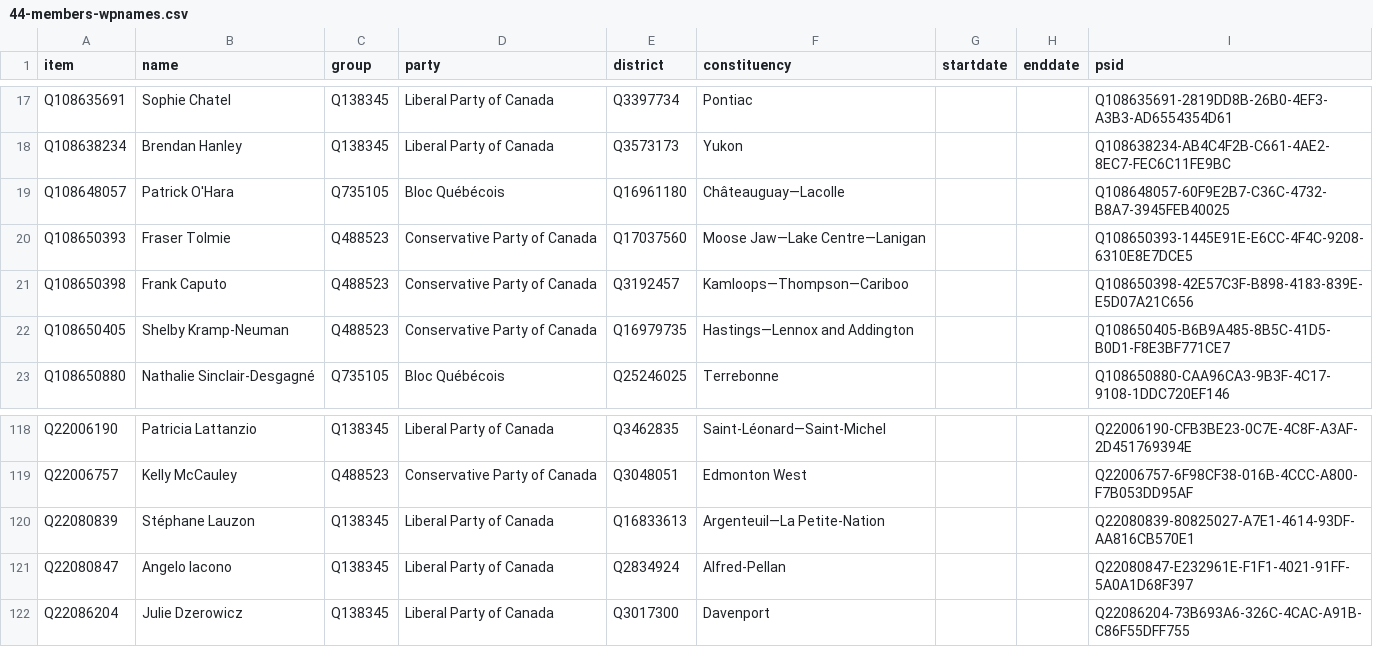
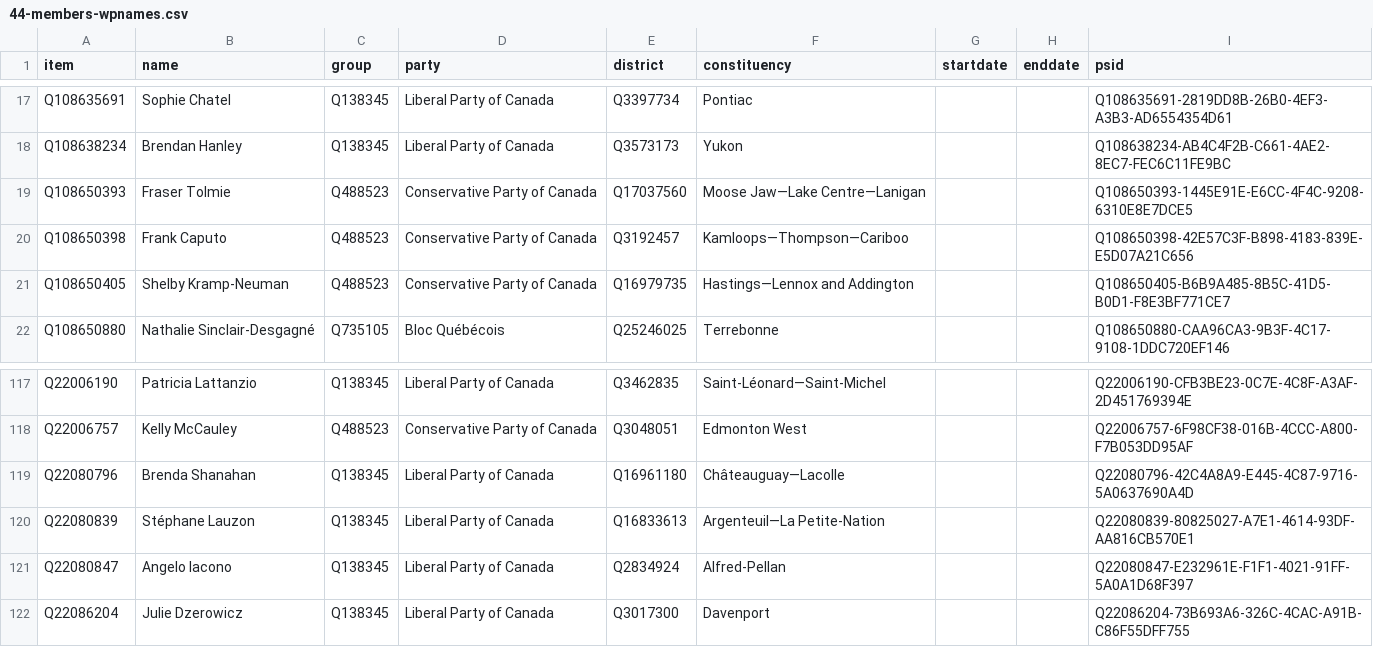
Before and after one commit to every-politician-scrapers/canada-house-of-commons, a CSV file: wikidata/results/44-members-wpnames.csv, drawn as a sheet; only a part is shown, gaps mark what is left out.

```diff
--- a/wikidata/results/44-members-wpnames.csv
+++ b/wikidata/results/44-members-wpnames.csv
@@ -18,3 +18,2 @@ Q108635691,Sophie Chatel,Q138345,Liberal Party of Canada,Q3397734,Pontiac,,,Q108
 Q108638234,Brendan Hanley,Q138345,Liberal Party of Canada,Q3573173,Yukon,,,Q108638234-AB4C4F2B-C661-4AE2-8EC7-FEC6C11FE9BC
-Q108648057,Patrick O'Hara,Q735105,Bloc Québécois,Q16961180,Châteauguay—Lacolle,,,Q108648057-60F9E2B7-C36C-4732-B8A7-3945FEB40025
 Q108650393,Fraser Tolmie,Q488523,Conservative Party of Canada,Q17037560,Moose Jaw—Lake Centre—Lanigan,,,Q108650393-1445E91E-E6CC-4F4C-9208-6310E8E7DCE5
@@ -119,2 +118,3 @@ Q22006190,Patricia Lattanzio,Q138345,Liberal Party of Canada,Q3462835,Saint-Léo
 Q22006757,Kelly McCauley,Q488523,Conservative Party of Canada,Q3048051,Edmonton West,,,Q22006757-6F98CF38-016B-4CCC-A800-F7B053DD95AF
+Q22080796,Brenda Shanahan,Q138345,Liberal Party of Canada,Q16961180,Châteauguay—Lacolle,,,Q22080796-42C4A8A9-E445-4C87-9716-5A0637690A4D
 Q22080839,Stéphane Lauzon,Q138345,Liberal Party of Canada,Q16833613,Argenteuil—La Petite-Nation,,,Q22080839-80825027-A7E1-4614-93DF-AA816CB570E1
```
Also changed, not shown: wikidata/results/current-members.csv.
